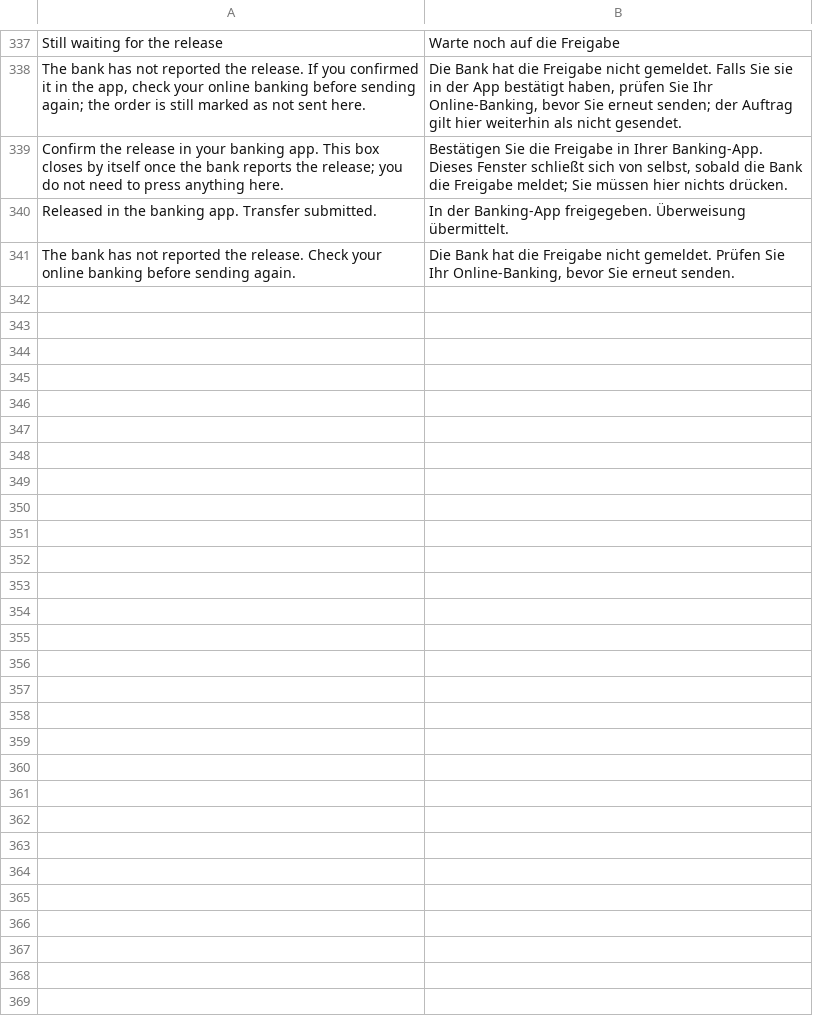
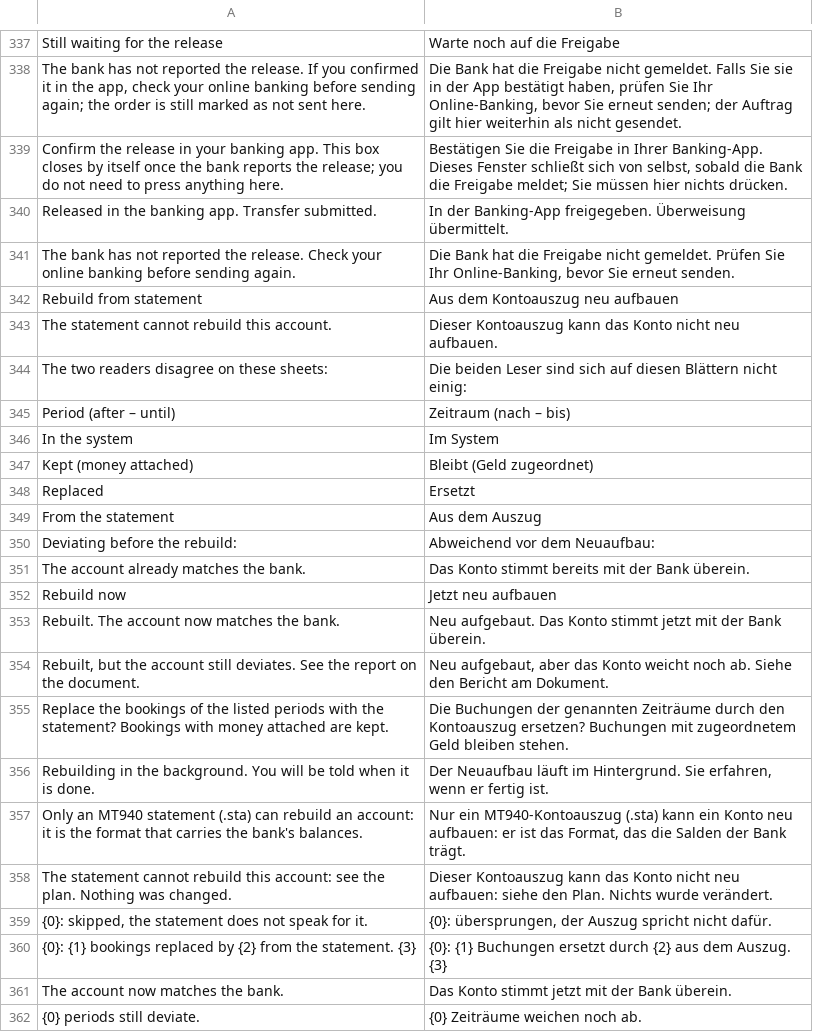
Before and after one commit to AlexanderF123/kefiya, a CSV file: kefiya/translations/de.csv, drawn as a sheet; only a part is shown, gaps mark what is left out.

```diff
--- a/kefiya/translations/de.csv
+++ b/kefiya/translations/de.csv
@@ -357 +357,22 @@ Released in the banking app. Transfer submitted.,In der Banking-App freigegeben.
 The bank has not reported the release. Check your online banking before sending again.,"Die Bank hat die Freigabe nicht gemeldet. Prüfen Sie Ihr Online-Banking, bevor Sie erneut senden."
+Rebuild from statement,Aus dem Kontoauszug neu aufbauen
+The statement cannot rebuild this account.,Dieser Kontoauszug kann das Konto nicht neu aufbauen.
+The two readers disagree on these sheets:,Die beiden Leser sind sich auf diesen Blättern nicht einig:
+Period (after – until),Zeitraum (nach – bis)
+In the system,Im System
+Kept (money attached),Bleibt (Geld zugeordnet)
+Replaced,Ersetzt
+From the statement,Aus dem Auszug
+Deviating before the rebuild:,Abweichend vor dem Neuaufbau:
+The account already matches the bank.,Das Konto stimmt bereits mit der Bank überein.
+Rebuild now,Jetzt neu aufbauen
+Rebuilt. The account now matches the bank.,Neu aufgebaut. Das Konto stimmt jetzt mit der Bank überein.
+"Rebuilt, but the account still deviates. See the report on the document.","Neu aufgebaut, aber das Konto weicht noch ab. Siehe den Bericht am Dokument."
+Replace the bookings of the listed periods with the statement? Bookings with money attached are kept.,Die Buchungen der genannten Zeiträume durch den Kontoauszug ersetzen? Buchungen mit zugeordnetem Geld bleiben stehen.
+Rebuilding in the background. You will be told when it is done.,"Der Neuaufbau läuft im Hintergrund. Sie erfahren, wenn er fertig ist."
+Only an MT940 statement (.sta) can rebuild an account: it is the format that carries the bank's balances.,"Nur ein MT940-Kontoauszug (.sta) kann ein Konto neu aufbauen: er ist das Format, das die Salden der Bank trägt."
+The statement cannot rebuild this account: see the plan. Nothing was changed.,Dieser Kontoauszug kann das Konto nicht neu aufbauen: siehe den Plan. Nichts wurde verändert.
+"{0}: skipped, the statement does not speak for it.","{0}: übersprungen, der Auszug spricht nicht dafür."
+{0}: {1} bookings replaced by {2} from the statement. {3},{0}: {1} Buchungen ersetzt durch {2} aus dem Auszug. {3}
+The account now matches the bank.,Das Konto stimmt jetzt mit der Bank überein.
+{0} periods still deviate.,{0} Zeiträume weichen noch ab.
```
Also changed, not shown: 8 other files.
